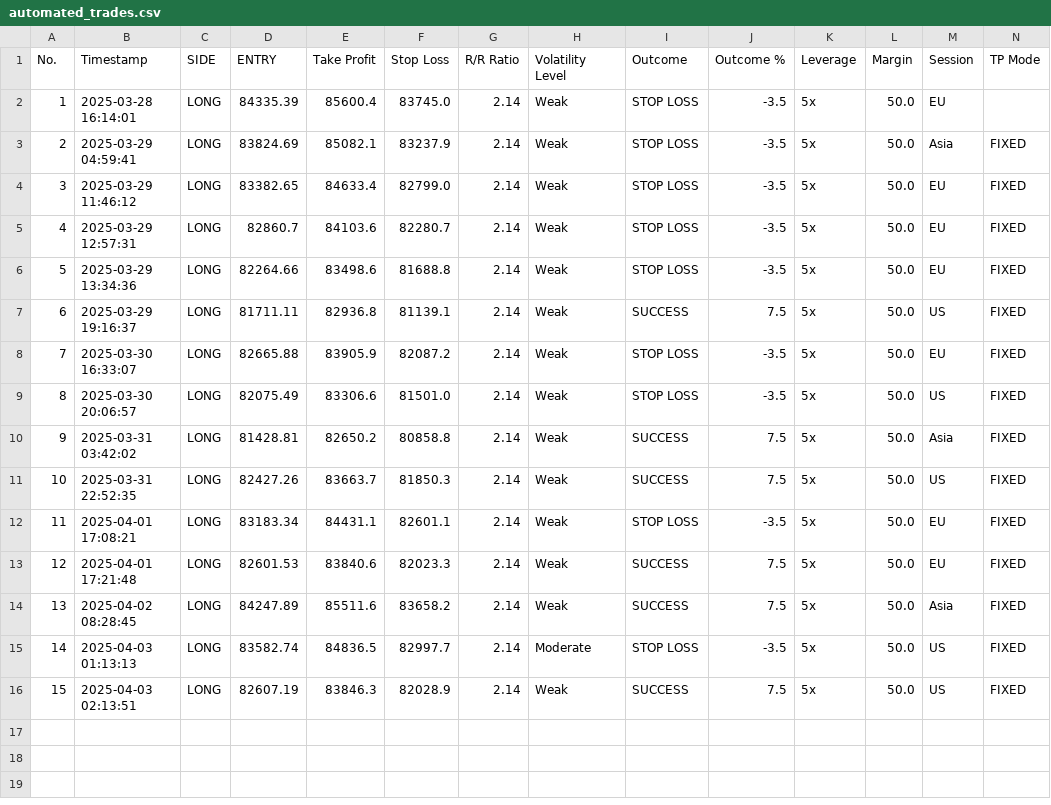
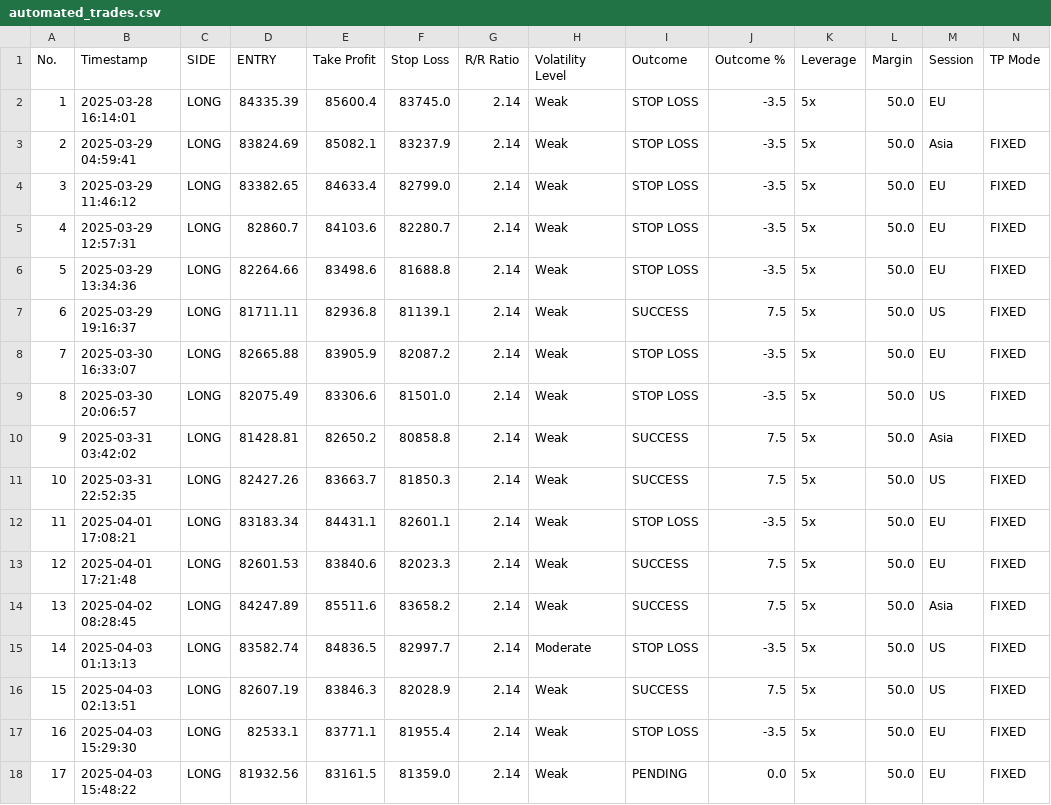
Before and after one commit to spirosrap/crypto-finance, a CSV file: automated_trades.csv, drawn as a sheet; only a part is shown; rows hold the shown columns only; the diff names each change by its address in the sheet, - before the commit and + after, or states it on an @@ line.

Commit message:
update trade of logs

```diff
--- a/automated_trades.csv
+++ b/automated_trades.csv
+row 17: 16 | 2025-04-03 15:29:30 | LONG | 82533.1 | 83771.1 | 81955.4 | 2.14 | Weak | STOP LOSS | -3.5 | 5x | 50.0 | EU | FIXED
+row 18: 17 | 2025-04-03 15:48:22 | LONG | 81932.56 | 83161.5 | 81359.0 | 2.14 | Weak | PENDING | 0.0 | 5x | 50.0 | EU | FIXED
```
